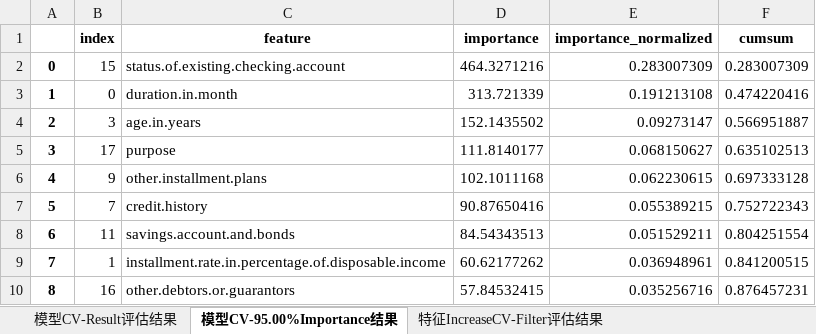
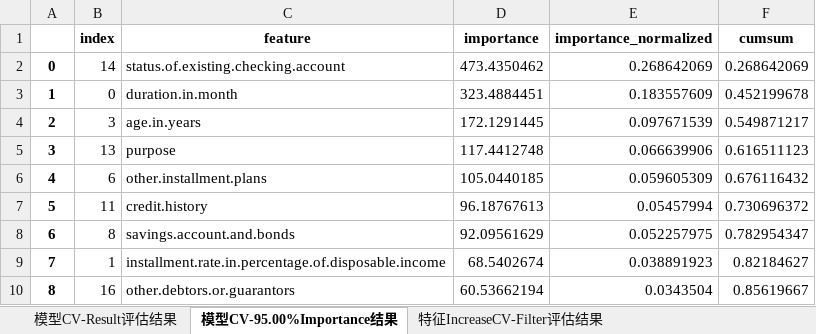
Before and after one commit to whyjust/wgcpy, an Excel workbook: result/feats_seletor_result.xlsx, sheet 模型CV-95.00%Importance结果, drawn as a sheet; only a part is shown; values as stored, in another font and other column widths than the file's, no borders; the diff covers the shown part only; the diff names each change by its address in the sheet, - before the commit and + after, or states it on an @@ line.

```diff
--- a/result/feats_seletor_result.xlsx (sheet 模型CV-95.00%Importance结果)
+++ b/result/feats_seletor_result.xlsx (sheet 模型CV-95.00%Importance结果)
-B2 (index): 15
+B2 (index): 14
-D2 (importance): 464.3271216
+D2 (importance): 473.4350462
-E2 (importance_normalized): 0.283007309
+E2 (importance_normalized): 0.268642069
-F2 (cumsum): 0.283007309
+F2 (cumsum): 0.268642069
-D3 (importance): 313.721339
+D3 (importance): 323.4884451
-E3 (importance_normalized): 0.191213108
+E3 (importance_normalized): 0.183557609
-F3 (cumsum): 0.474220416
+F3 (cumsum): 0.452199678
-D4 (importance): 152.1435502
+D4 (importance): 172.1291445
-E4 (importance_normalized): 0.09273147
+E4 (importance_normalized): 0.097671539
-F4 (cumsum): 0.566951887
+F4 (cumsum): 0.549871217
-B5 (index): 17
+B5 (index): 13
-D5 (importance): 111.8140177
+D5 (importance): 117.4412748
-E5 (importance_normalized): 0.068150627
+E5 (importance_normalized): 0.066639906
-F5 (cumsum): 0.635102513
+F5 (cumsum): 0.616511123
-B6 (index): 9
+B6 (index): 6
-D6 (importance): 102.1011168
+D6 (importance): 105.0440185
-E6 (importance_normalized): 0.062230615
+E6 (importance_normalized): 0.059605309
-F6 (cumsum): 0.697333128
+F6 (cumsum): 0.676116432
-B7 (index): 7
+B7 (index): 11
-D7 (importance): 90.87650416
+D7 (importance): 96.18767613
-E7 (importance_normalized): 0.055389215
+E7 (importance_normalized): 0.05457994
-F7 (cumsum): 0.752722343
+F7 (cumsum): 0.730696372
-B8 (index): 11
+B8 (index): 8
-D8 (importance): 84.54343513
+D8 (importance): 92.09561629
-E8 (importance_normalized): 0.051529211
+E8 (importance_normalized): 0.052257975
-F8 (cumsum): 0.804251554
+F8 (cumsum): 0.782954347
-D9 (importance): 60.62177262
+D9 (importance): 68.5402674
-E9 (importance_normalized): 0.036948961
+E9 (importance_normalized): 0.038891923
-F9 (cumsum): 0.841200515
+F9 (cumsum): 0.82184627
-D10 (importance): 57.84532415
+D10 (importance): 60.53662194
-E10 (importance_normalized): 0.035256716
+E10 (importance_normalized): 0.0343504
-F10 (cumsum): 0.876457231
+F10 (cumsum): 0.85619667
```
Also changed, not shown: 14 edited cells elsewhere in this sheet, sheet 模型IncreaseCV-STEP验证结果, sheet 模型CV-Result评估结果, sheet 特征IncreaseCV-Filter评估结果, 6 other files.
